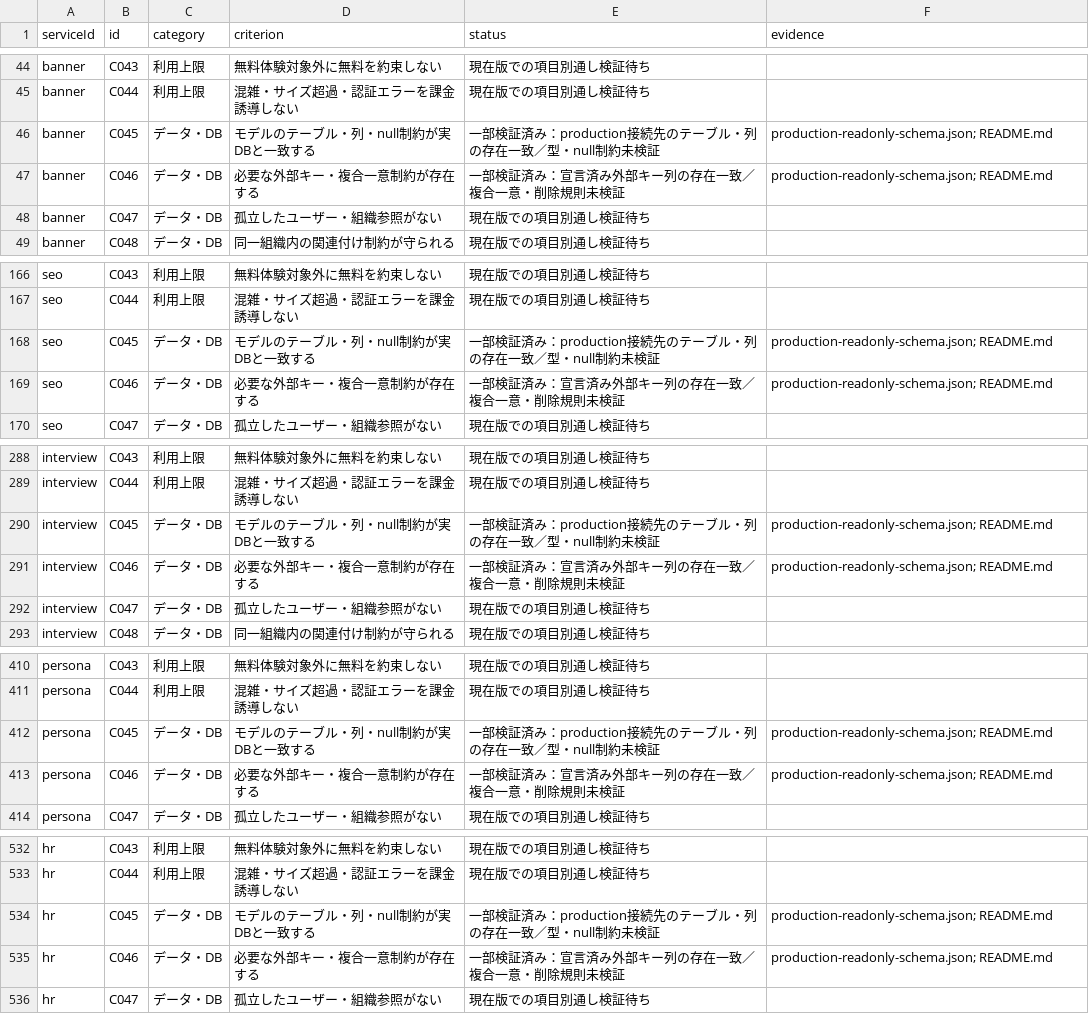
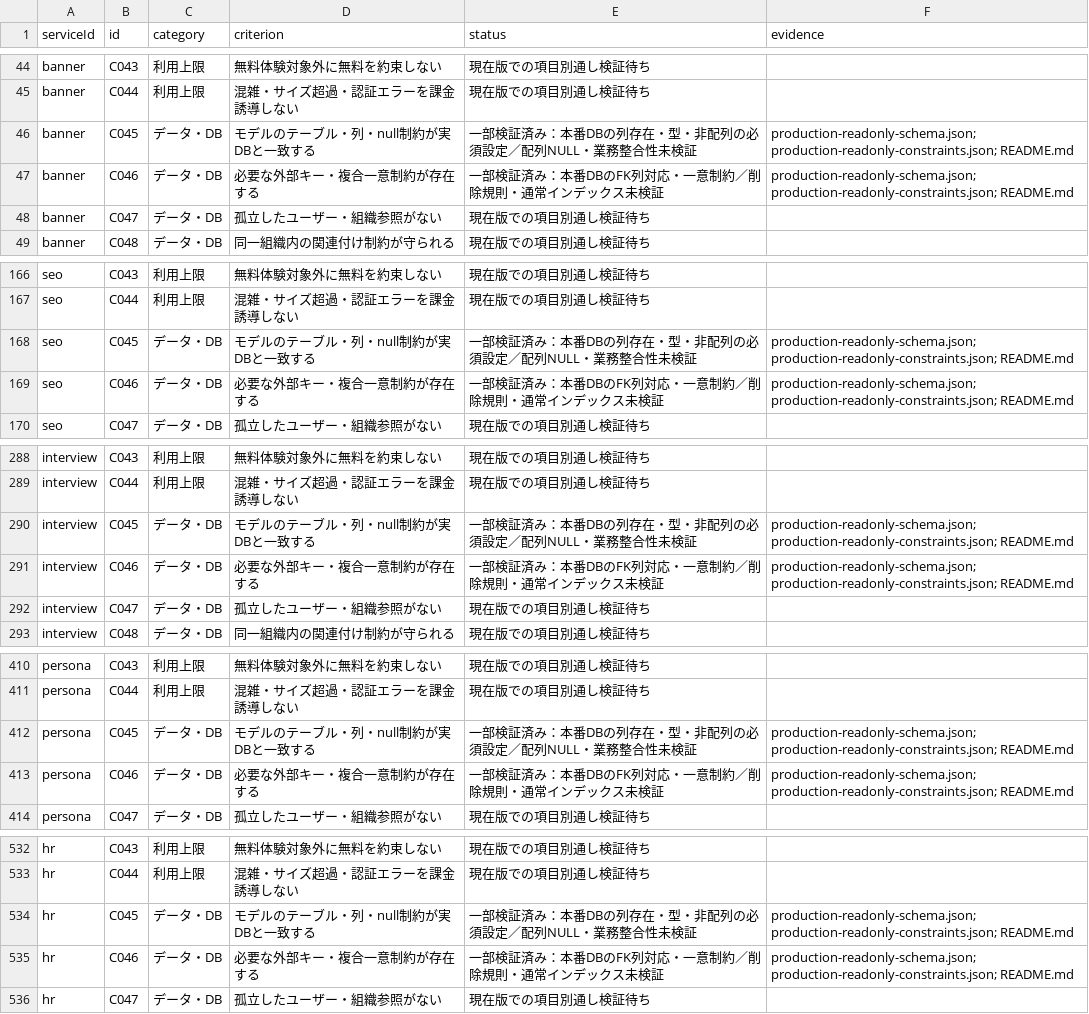
Before and after one commit to k-mitsumori-cmd/doya-ai, a CSV file: docs/audits/2026-10-06-all-services-recheck/criterion-matrix.csv, drawn as a sheet; only a part is shown, gaps mark what is left out; the diff covers the shown part only.

```diff
--- a/docs/audits/2026-10-06-all-services-recheck/criterion-matrix.csv
+++ b/docs/audits/2026-10-06-all-services-recheck/criterion-matrix.csv
@@ -45,4 +45,4 @@ banner,C043,利用上限,無料体験対象外に無料を約束しない,現在
 banner,C044,利用上限,混雑・サイズ超過・認証エラーを課金誘導しない,現在版での項目別通し検証待ち,
-banner,C045,データ・DB,モデルのテーブル・列・null制約が実DBと一致する,一部検証済み：production接続先のテーブル・列の存在一致／型・null制約未検証,production-readonly-schema.json; README.md
-banner,C046,データ・DB,必要な外部キー・複合一意制約が存在する,一部検証済み：宣言済み外部キー列の存在一致／複合一意・削除規則未検証,production-readonly-schema.json; README.md
+banner,C045,データ・DB,モデルのテーブル・列・null制約が実DBと一致する,一部検証済み：本番DBの列存在・型・非配列の必須設定／配列NULL・業務整合性未検証,production-readonly-schema.json; production-readonly-constraints.json; README.md
+banner,C046,データ・DB,必要な外部キー・複合一意制約が存在する,一部検証済み：本番DBのFK列対応・一意制約／削除規則・通常インデックス未検証,production-readonly-schema.json; production-readonly-constraints.json; README.md
 banner,C047,データ・DB,孤立したユーザー・組織参照がない,現在版での項目別通し検証待ち,
@@ -167,4 +167,4 @@ seo,C043,利用上限,無料体験対象外に無料を約束しない,現在版
 seo,C044,利用上限,混雑・サイズ超過・認証エラーを課金誘導しない,現在版での項目別通し検証待ち,
-seo,C045,データ・DB,モデルのテーブル・列・null制約が実DBと一致する,一部検証済み：production接続先のテーブル・列の存在一致／型・null制約未検証,production-readonly-schema.json; README.md
-seo,C046,データ・DB,必要な外部キー・複合一意制約が存在する,一部検証済み：宣言済み外部キー列の存在一致／複合一意・削除規則未検証,production-readonly-schema.json; README.md
+seo,C045,データ・DB,モデルのテーブル・列・null制約が実DBと一致する,一部検証済み：本番DBの列存在・型・非配列の必須設定／配列NULL・業務整合性未検証,production-readonly-schema.json; production-readonly-constraints.json; README.md
+seo,C046,データ・DB,必要な外部キー・複合一意制約が存在する,一部検証済み：本番DBのFK列対応・一意制約／削除規則・通常インデックス未検証,production-readonly-schema.json; production-readonly-constraints.json; README.md
 seo,C047,データ・DB,孤立したユーザー・組織参照がない,現在版での項目別通し検証待ち,
@@ -289,4 +289,4 @@ interview,C043,利用上限,無料体験対象外に無料を約束しない,現
 interview,C044,利用上限,混雑・サイズ超過・認証エラーを課金誘導しない,現在版での項目別通し検証待ち,
-interview,C045,データ・DB,モデルのテーブル・列・null制約が実DBと一致する,一部検証済み：production接続先のテーブル・列の存在一致／型・null制約未検証,production-readonly-schema.json; README.md
-interview,C046,データ・DB,必要な外部キー・複合一意制約が存在する,一部検証済み：宣言済み外部キー列の存在一致／複合一意・削除規則未検証,production-readonly-schema.json; README.md
+interview,C045,データ・DB,モデルのテーブル・列・null制約が実DBと一致する,一部検証済み：本番DBの列存在・型・非配列の必須設定／配列NULL・業務整合性未検証,production-readonly-schema.json; production-readonly-constraints.json; README.md
+interview,C046,データ・DB,必要な外部キー・複合一意制約が存在する,一部検証済み：本番DBのFK列対応・一意制約／削除規則・通常インデックス未検証,production-readonly-schema.json; production-readonly-constraints.json; README.md
 interview,C047,データ・DB,孤立したユーザー・組織参照がない,現在版での項目別通し検証待ち,
@@ -411,4 +411,4 @@ persona,C043,利用上限,無料体験対象外に無料を約束しない,現
 persona,C044,利用上限,混雑・サイズ超過・認証エラーを課金誘導しない,現在版での項目別通し検証待ち,
-persona,C045,データ・DB,モデルのテーブル・列・null制約が実DBと一致する,一部検証済み：production接続先のテーブル・列の存在一致／型・null制約未検証,production-readonly-schema.json; README.md
-persona,C046,データ・DB,必要な外部キー・複合一意制約が存在する,一部検証済み：宣言済み外部キー列の存在一致／複合一意・削除規則未検証,production-readonly-schema.json; README.md
+persona,C045,データ・DB,モデルのテーブル・列・null制約が実DBと一致する,一部検証済み：本番DBの列存在・型・非配列の必須設定／配列NULL・業務整合性未検証,production-readonly-schema.json; production-readonly-constraints.json; README.md
+persona,C046,データ・DB,必要な外部キー・複合一意制約が存在する,一部検証済み：本番DBのFK列対応・一意制約／削除規則・通常インデックス未検証,production-readonly-schema.json; production-readonly-constraints.json; README.md
 persona,C047,データ・DB,孤立したユーザー・組織参照がない,現在版での項目別通し検証待ち,
@@ -533,4 +533,4 @@ hr,C043,利用上限,無料体験対象外に無料を約束しない,現在版
 hr,C044,利用上限,混雑・サイズ超過・認証エラーを課金誘導しない,現在版での項目別通し検証待ち,
-hr,C045,データ・DB,モデルのテーブル・列・null制約が実DBと一致する,一部検証済み：production接続先のテーブル・列の存在一致／型・null制約未検証,production-readonly-schema.json; README.md
-hr,C046,データ・DB,必要な外部キー・複合一意制約が存在する,一部検証済み：宣言済み外部キー列の存在一致／複合一意・削除規則未検証,production-readonly-schema.json; README.md
+hr,C045,データ・DB,モデルのテーブル・列・null制約が実DBと一致する,一部検証済み：本番DBの列存在・型・非配列の必須設定／配列NULL・業務整合性未検証,production-readonly-schema.json; production-readonly-constraints.json; README.md
+hr,C046,データ・DB,必要な外部キー・複合一意制約が存在する,一部検証済み：本番DBのFK列対応・一意制約／削除規則・通常インデックス未検証,production-readonly-schema.json; production-readonly-constraints.json; README.md
 hr,C047,データ・DB,孤立したユーザー・組織参照がない,現在版での項目別通し検証待ち,
```
Also changed, not shown: 60 edited cells elsewhere in this file, 15 other files.
